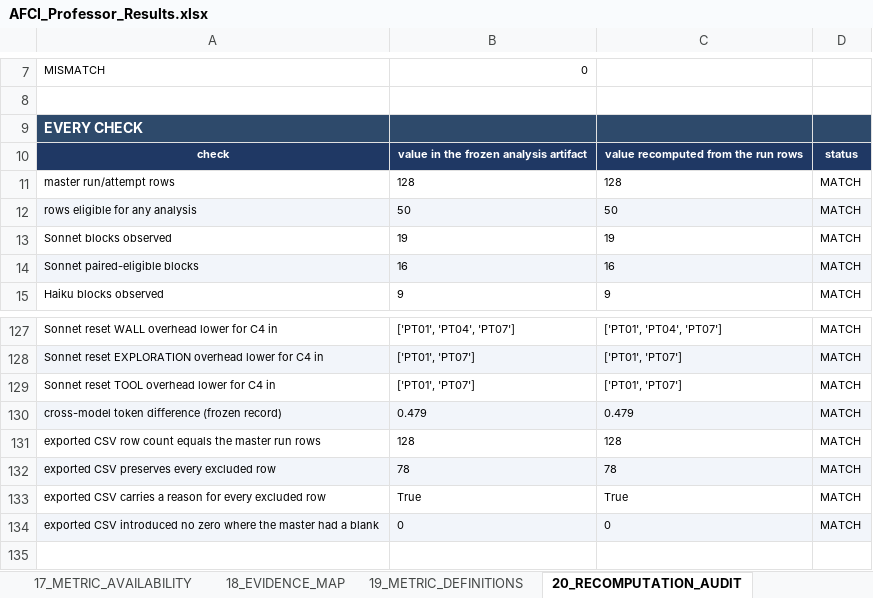
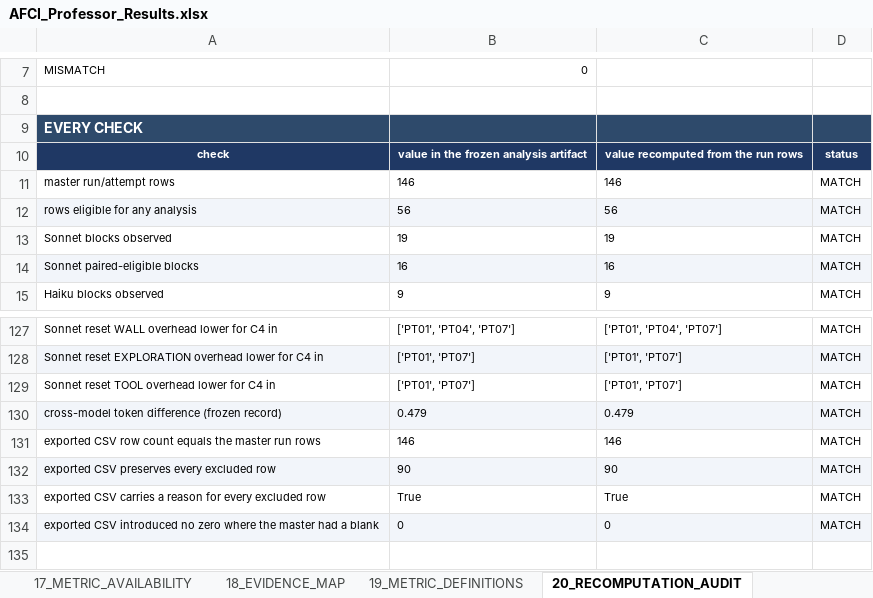
Before and after one commit to thakkarkeyur/afci-bench, an Excel workbook: study-results/professor-delivery/AFCI_Professor_Results.xlsx, sheet 20_RECOMPUTATION_AUDIT, drawn as a sheet; only a part is shown, gaps mark what is left out; values as stored, in another font and other column widths than the file's, no borders; the diff names each change by its address in the sheet, - before the commit and + after, or states it on an @@ line.

```diff
--- a/study-results/professor-delivery/AFCI_Professor_Results.xlsx (sheet 20_RECOMPUTATION_AUDIT)
+++ b/study-results/professor-delivery/AFCI_Professor_Results.xlsx (sheet 20_RECOMPUTATION_AUDIT)
-B11: 128
+B11: 146
-C11: 128
+C11: 146
-B12: 50
+B12: 56
-C12: 50
+C12: 56
-B131: 128
+B131: 146
-C131: 128
+C131: 146
-B132: 78
+B132: 90
-C132: 78
+C132: 90
```
Also changed, not shown: sheet 03_ALL_RUNS, sheet 01_EXECUTIVE_SUMMARY, sheet 02_EXPERIMENT_INVENTORY, sheet 18_EVIDENCE_MAP, sheet 07_COST_MATRIX, sheet 15_EXCLUSIONS, 1 more sheet, 7 other files.
